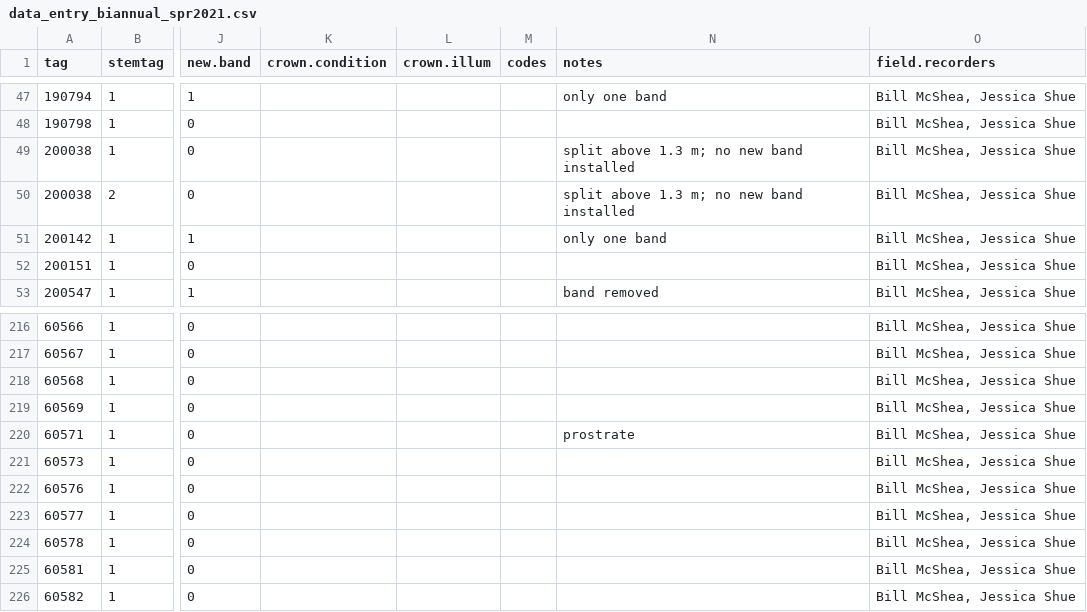
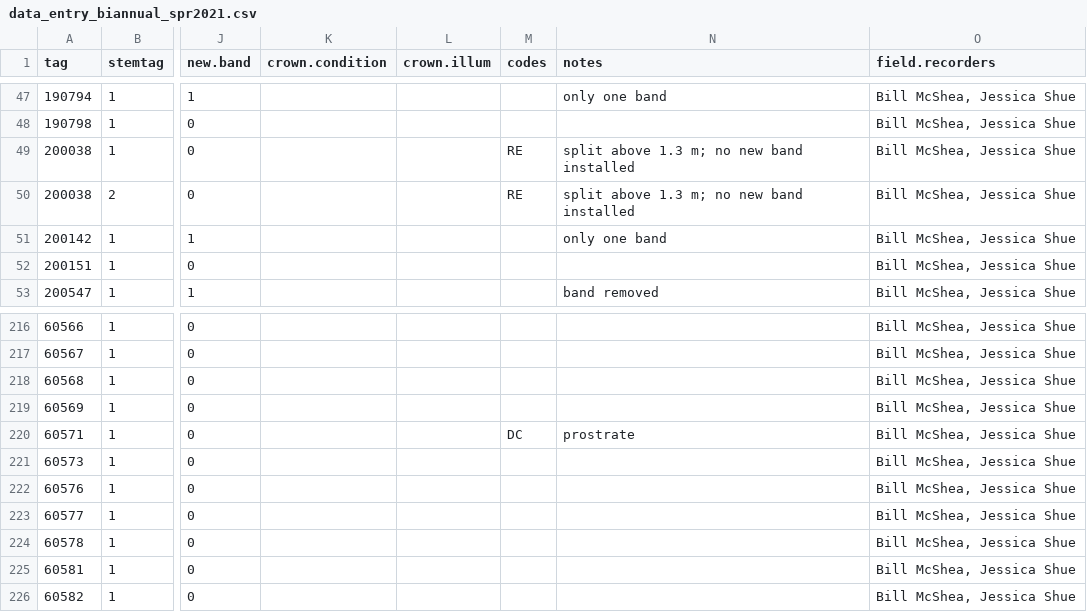
Before and after one commit to SCBI-ForestGEO/Dendrobands, a CSV file: resources/raw_data/2021/data_entry_biannual_spr2021.csv, drawn as a sheet; only a part is shown, gaps mark what is left out; the diff names each change by its address in the sheet, - before the commit and + after, or states it on an @@ line.

```diff
--- a/resources/raw_data/2021/data_entry_biannual_spr2021.csv
+++ b/resources/raw_data/2021/data_entry_biannual_spr2021.csv
-M49:M50 (codes): (empty)
+M49:M50 (codes): RE
-M220 (codes): (empty)
+M220 (codes): DC
```
Also changed, not shown: resources/raw_data/2021/data_entry_intraannual_2021-08.csv, resources/raw_data/2021/data_entry_intraannual_2021-09.csv, 9 other files.
